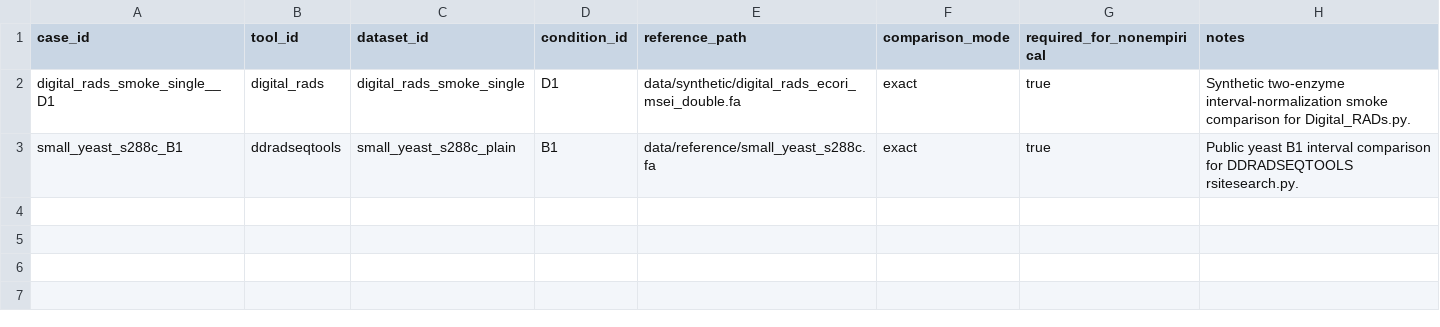
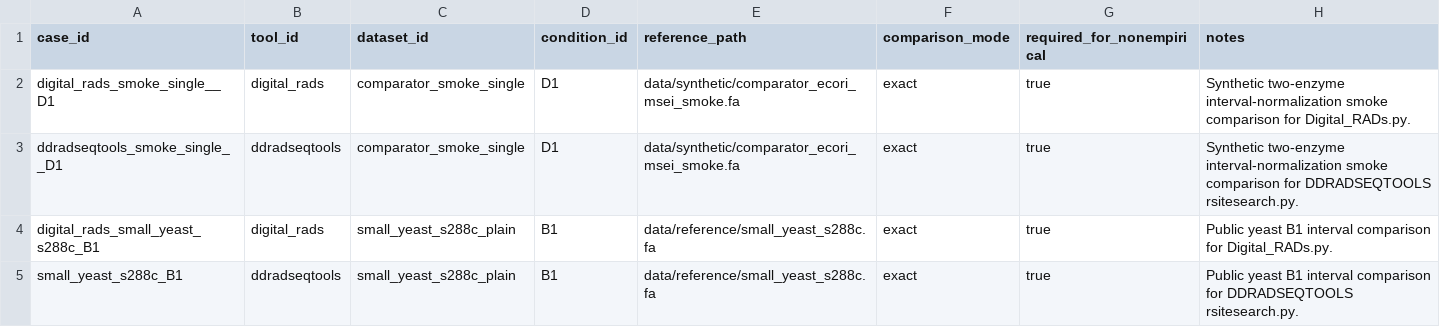
Before and after one commit to ericksamera/radigest-benchmarking, a TSV file: config/comparator_cases.tsv, drawn as a sheet.

```diff
--- a/config/comparator_cases.tsv
+++ b/config/comparator_cases.tsv
@@ -1,3 +1,5 @@
 case_id	tool_id	dataset_id	condition_id	reference_path	comparison_mode	required_for_nonempirical	notes
-digital_rads_smoke_single__D1	digital_rads	digital_rads_smoke_single	D1	data/synthetic/digital_rads_ecori_msei_double.fa	exact	true	Synthetic two-enzyme interval-normalization smoke comparison for Digital_RADs.py.
+digital_rads_smoke_single__D1	digital_rads	comparator_smoke_single	D1	data/synthetic/comparator_ecori_msei_smoke.fa	exact	true	Synthetic two-enzyme interval-normalization smoke comparison for Digital_RADs.py.
+ddradseqtools_smoke_single__D1	ddradseqtools	comparator_smoke_single	D1	data/synthetic/comparator_ecori_msei_smoke.fa	exact	true	Synthetic two-enzyme interval-normalization smoke comparison for DDRADSEQTOOLS rsitesearch.py.
+digital_rads_small_yeast_s288c_B1	digital_rads	small_yeast_s288c_plain	B1	data/reference/small_yeast_s288c.fa	exact	true	Public yeast B1 interval comparison for Digital_RADs.py.
 small_yeast_s288c_B1	ddradseqtools	small_yeast_s288c_plain	B1	data/reference/small_yeast_s288c.fa	exact	true	Public yeast B1 interval comparison for DDRADSEQTOOLS rsitesearch.py.
```
Also changed, not shown: config/artifacts.tsv, config/datasets.tsv, 17 other files.
